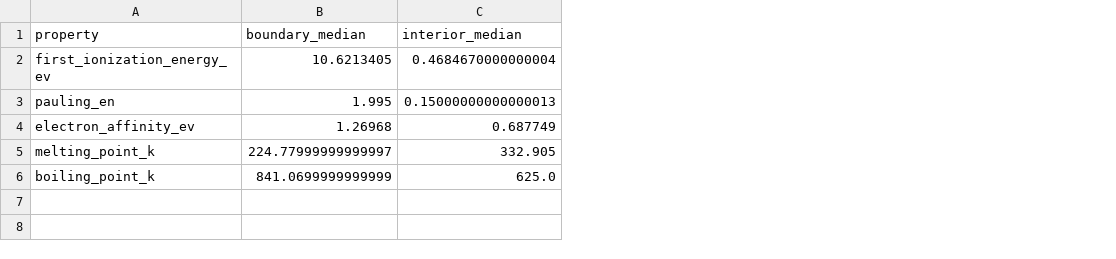
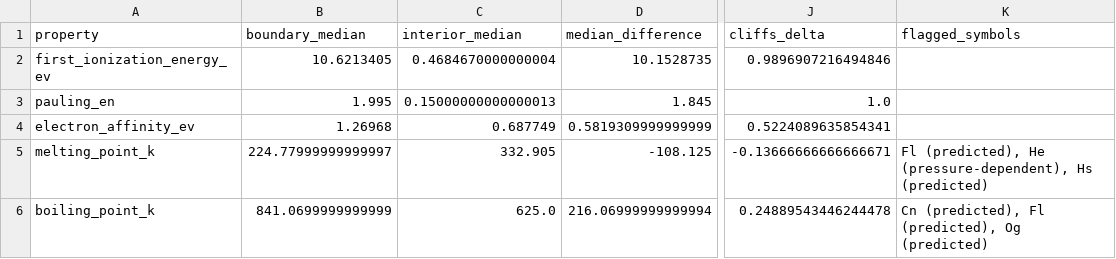
Before and after one commit to BottyBott/periodicity-as-constraint, a CSV file: reports/boundary_jump_stats.csv, drawn as a sheet; only a part is shown, gaps mark what is left out; the diff names each change by its address in the sheet, - before the commit and + after, or states it on an @@ line.

Commit message:
Enhance boundary jumps analysis with effect sizes and uncertainty flagging
- Add Cliff's delta effect size calculation to boundary vs interior comparisons
- Include median differences in stats output
- Flag uncertain values (predicted/pressure-dependent) in results
- Generate additional effect size bar plot in boundary_jumps.py
- Update loader to expose value flags metadata
- Update tests to validate new features

```diff
--- a/reports/boundary_jump_stats.csv
+++ b/reports/boundary_jump_stats.csv
+column D (median_difference), rows 2-6: 10.1528735 | 1.845 | 0.5819309999999999 | -108.125 | 216.06999999999994
+column J (cliffs_delta), rows 2-6: 0.9896907216494846 | 1.0 | 0.5224089635854341 | -0.13666666666666671 | 0.24889543446244478
+column K (flagged_symbols), rows 5-6: Fl (predicted), He (pressure-dependent), Hs (predicted) | Cn (predicted), Fl (predicted), Og (predicted)
```
Also changed, not shown: 7 other files.
